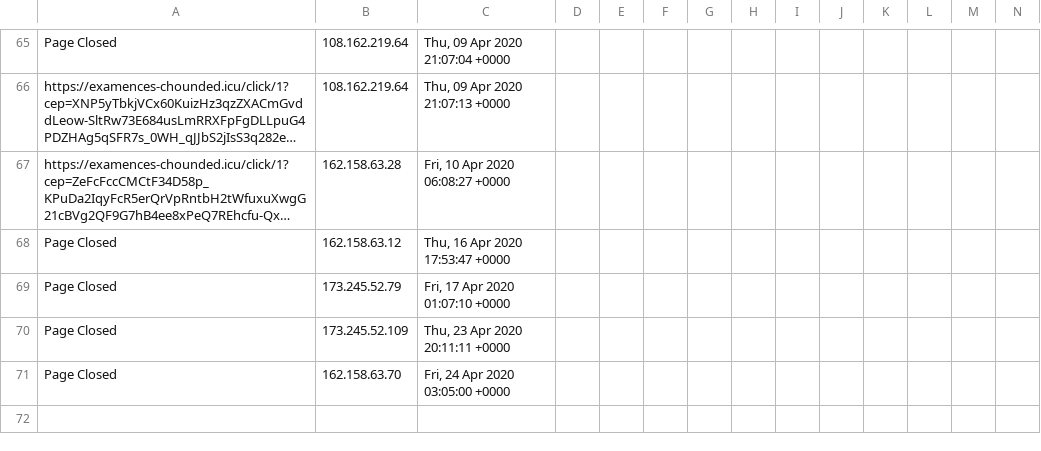
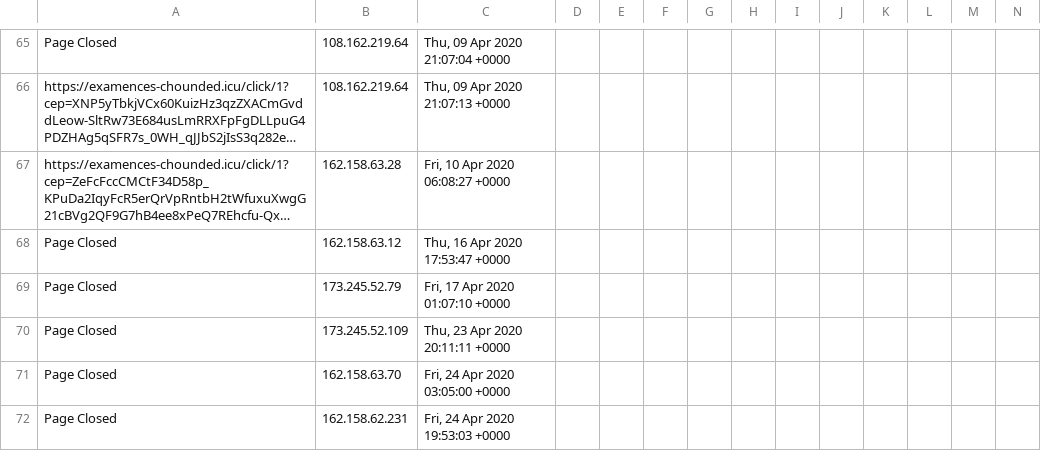
Before and after one commit to runacode/denaliseweranddrain.com, a CSV file: logs/2020__April.csv, drawn as a sheet; only a part is shown, gaps mark what is left out; long unchanged cells end in …; rows hold the shown columns only; the diff names each change by its address in the sheet, - before the commit and + after, or states it on an @@ line.

Commit message:
Site Editor Update

```diff
--- a/logs/2020__April.csv
+++ b/logs/2020__April.csv
+row 72: Page Closed | 162.158.62.231 | Fri, 24 Apr 2020 19:53:03 +0000
```
